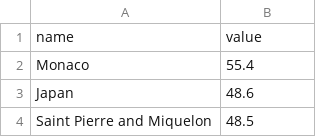
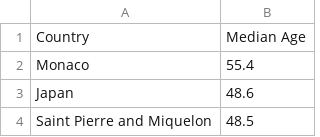
Before and after one commit to Futurartina/Powering_Recycling_in_Spain, a CSV file: CSV/median_age.csv, drawn as a sheet; only a part is shown.

```diff
--- a/CSV/median_age.csv
+++ b/CSV/median_age.csv
@@ -1,2 +1,2 @@
-name,value
+Country,Median Age
 Monaco,55.4
```
Also changed, not shown: CSV/EPI.csv, 7 other files.
